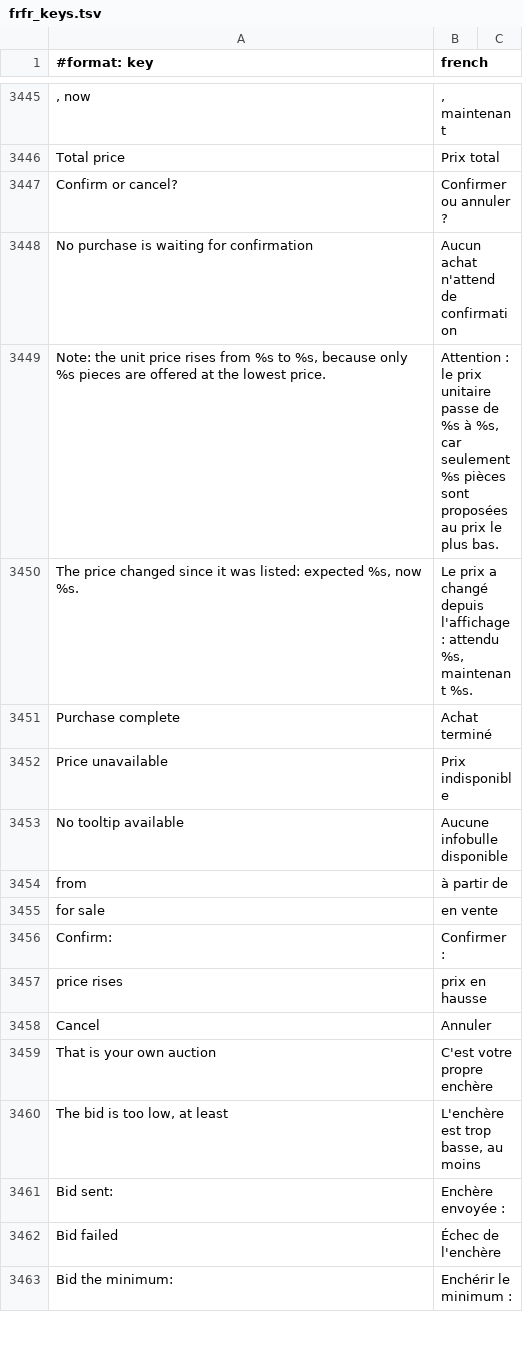
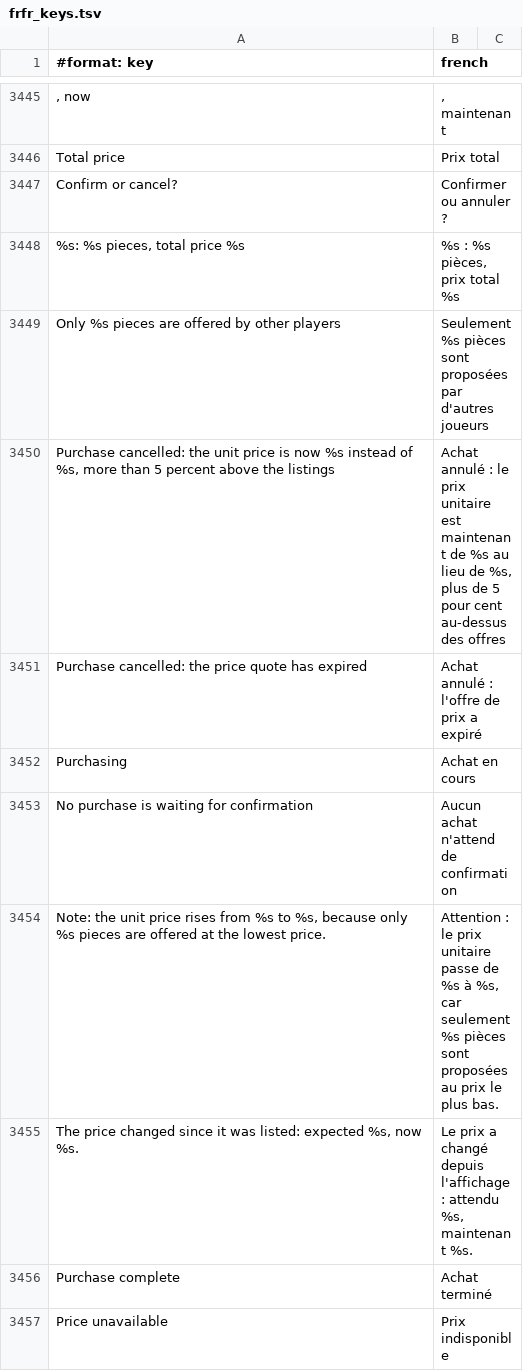
Before and after one commit to Sku75/Sku-WoW-Addon-TBC, a TSV file: dev/rework-docs/_frfr_scratch/parts/frfr_keys.tsv, drawn as a sheet; only a part is shown, gaps mark what is left out; the shorter side is filled out with more unchanged rows.

```diff
--- a/dev/rework-docs/_frfr_scratch/parts/frfr_keys.tsv
+++ b/dev/rework-docs/_frfr_scratch/parts/frfr_keys.tsv
@@ -3447,2 +3447,7 @@ Total price 	Prix total
 Confirm or cancel?	Confirmer ou annuler ?
+%s: %s pieces, total price %s	%s : %s pièces, prix total %s
+Only %s pieces are offered by other players	Seulement %s pièces sont proposées par d'autres joueurs
+Purchase cancelled: the unit price is now %s instead of %s, more than 5 percent above the listings	Achat annulé : le prix unitaire est maintenant de %s au lieu de %s, plus de 5 pour cent au-dessus des offres
+Purchase cancelled: the price quote has expired	Achat annulé : l'offre de prix a expiré
+Purchasing	Achat en cours
 No purchase is waiting for confirmation	Aucun achat n'attend de confirmation
```
Also changed, not shown: 4 other files.
